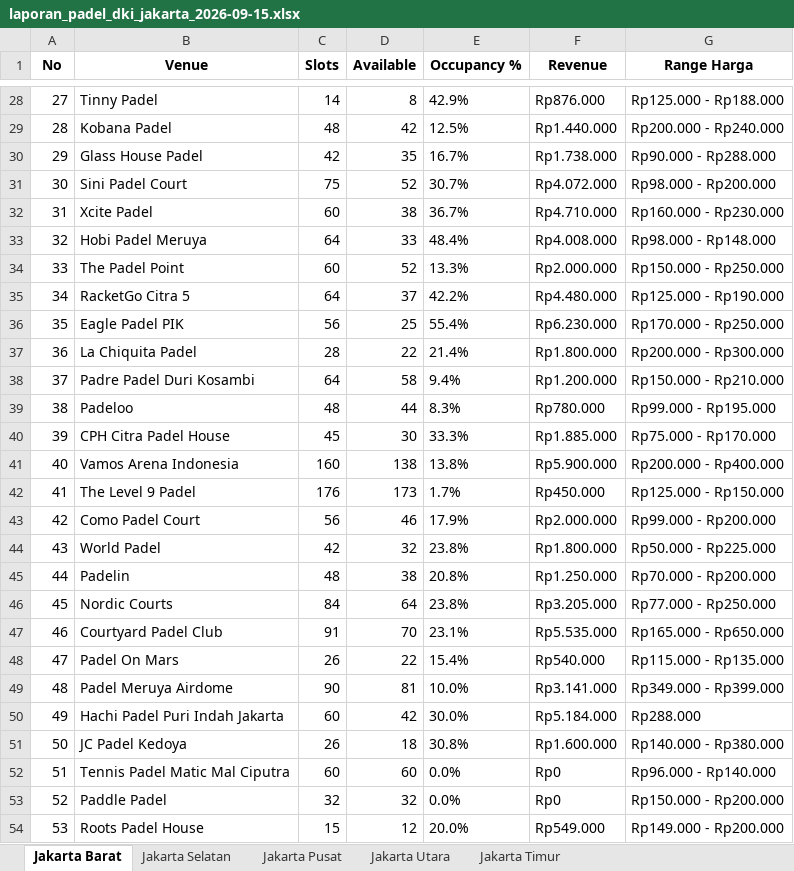
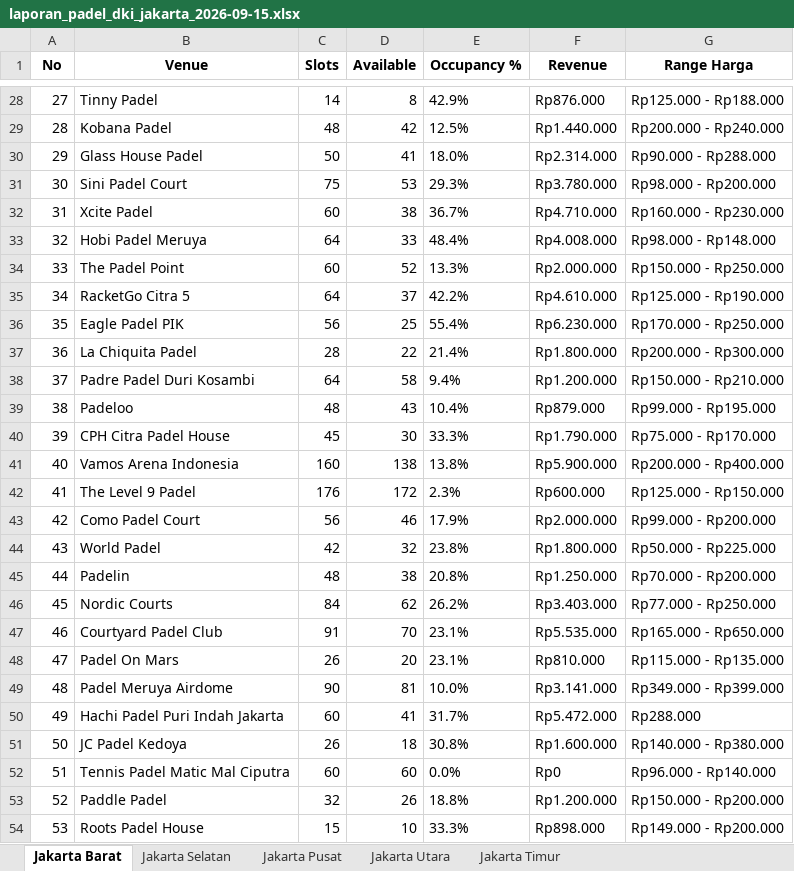
Before and after one commit to sundaynull/padel-scraper-jakbar, an Excel workbook: laporan_padel_dki_jakarta_2026-09-15.xlsx, sheet Jakarta Barat, drawn as a sheet; only a part is shown, gaps mark what is left out; values as stored, in another font and other column widths than the file's, no borders; the diff covers the shown part only; the diff names each change by its address in the sheet, - before the commit and + after, or states it on an @@ line.

```diff
--- a/laporan_padel_dki_jakarta_2026-09-15.xlsx (sheet Jakarta Barat)
+++ b/laporan_padel_dki_jakarta_2026-09-15.xlsx (sheet Jakarta Barat)
-C30 (Slots): 42
+C30 (Slots): 50
-D30 (Available): 35
+D30 (Available): 41
-E30 (Occupancy %): 16.7%
+E30 (Occupancy %): 18.0%
-F30 (Revenue): Rp1.738.000
+F30 (Revenue): Rp2.314.000
-D31 (Available): 52
+D31 (Available): 53
-E31 (Occupancy %): 30.7%
+E31 (Occupancy %): 29.3%
-F31 (Revenue): Rp4.072.000
+F31 (Revenue): Rp3.780.000
-F35 (Revenue): Rp4.480.000
+F35 (Revenue): Rp4.610.000
-D39 (Available): 44
+D39 (Available): 43
-E39 (Occupancy %): 8.3%
+E39 (Occupancy %): 10.4%
-F39 (Revenue): Rp780.000
+F39 (Revenue): Rp879.000
-F40 (Revenue): Rp1.885.000
+F40 (Revenue): Rp1.790.000
-D42 (Available): 173
+D42 (Available): 172
-E42 (Occupancy %): 1.7%
+E42 (Occupancy %): 2.3%
-F42 (Revenue): Rp450.000
+F42 (Revenue): Rp600.000
-D46 (Available): 64
+D46 (Available): 62
-E46 (Occupancy %): 23.8%
+E46 (Occupancy %): 26.2%
-F46 (Revenue): Rp3.205.000
+F46 (Revenue): Rp3.403.000
-D48 (Available): 22
+D48 (Available): 20
-E48 (Occupancy %): 15.4%
+E48 (Occupancy %): 23.1%
-F48 (Revenue): Rp540.000
+F48 (Revenue): Rp810.000
-D50 (Available): 42
+D50 (Available): 41
-E50 (Occupancy %): 30.0%
+E50 (Occupancy %): 31.7%
-F50 (Revenue): Rp5.184.000
+F50 (Revenue): Rp5.472.000
-D53 (Available): 32
+D53 (Available): 26
-E53 (Occupancy %): 0.0%
+E53 (Occupancy %): 18.8%
-F53 (Revenue): Rp0
+F53 (Revenue): Rp1.200.000
-D54 (Available): 12
+D54 (Available): 10
-E54 (Occupancy %): 20.0%
+E54 (Occupancy %): 33.3%
-F54 (Revenue): Rp549.000
+F54 (Revenue): Rp898.000
```
Also changed, not shown: 85 edited cells elsewhere in this sheet, sheet Jakarta Selatan, sheet Jakarta Utara, sheet Jakarta Timur, sheet Jakarta Pusat, 5 other files.
